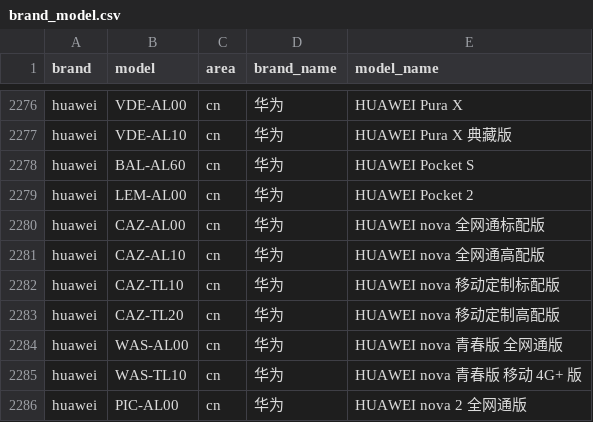
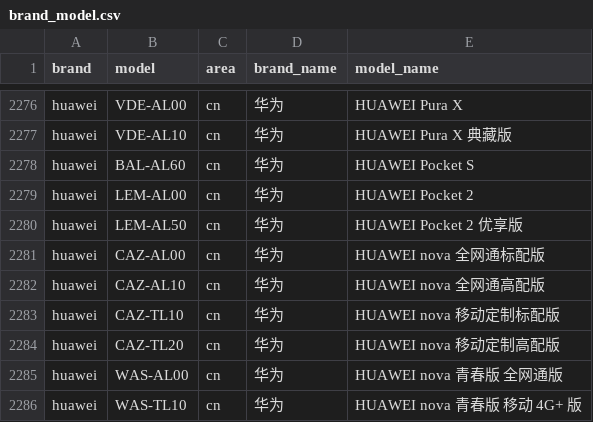
Before and after one commit to blackblock1523/mobilemodels, a CSV file: brand_model.csv, drawn as a sheet; only a part is shown, gaps mark what is left out; the shorter side is filled out with more unchanged rows.

Commit message:
Sync with MobileModels 57b3d241cd1a71b98f7a7e7b14baf7fbf186c52d

```diff
--- a/brand_model.csv
+++ b/brand_model.csv
@@ -2279,2 +2279,3 @@ huawei,BAL-AL60,cn,华为, HUAWEI Pocket S
 huawei,LEM-AL00,cn,华为, HUAWEI Pocket 2
+huawei,LEM-AL50,cn,华为, HUAWEI Pocket 2 优享版
 huawei,CAZ-AL00,cn,华为, HUAWEI nova 全网通标配版
```
Also changed, not shown: 1 other file.
